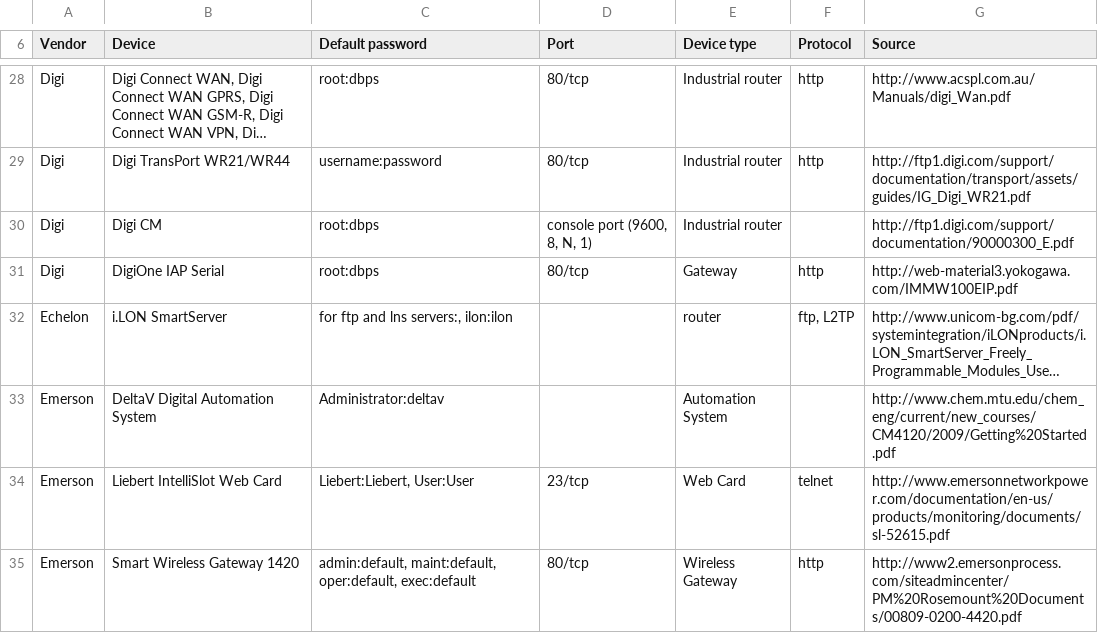
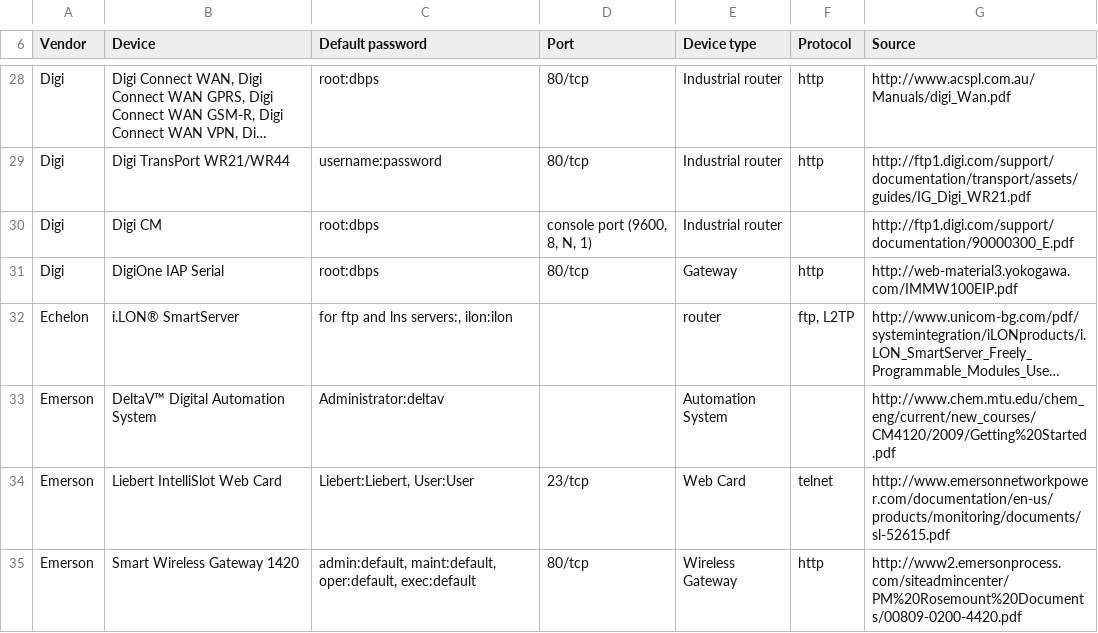
Before and after one commit to scadastrangelove/SCADAPASS, a CSV file: scadapass.csv, drawn as a sheet; only a part is shown, gaps mark what is left out; long unchanged cells end in …; the diff names each change by its address in the sheet, - before the commit and + after, or states it on an @@ line.

Commit message:
Revert "Update scadapass.csv"
This reverts commit d5d63c4852dffd5f23268f2a6682f1ccd48c7af9.

```diff
--- a/scadapass.csv
+++ b/scadapass.csv
-B32 (Device): i.LON SmartServer
+B32 (Device): i.LON® SmartServer
-B33 (Device): DeltaV Digital Automation System
+B33 (Device): DeltaV™ Digital Automation System
```
